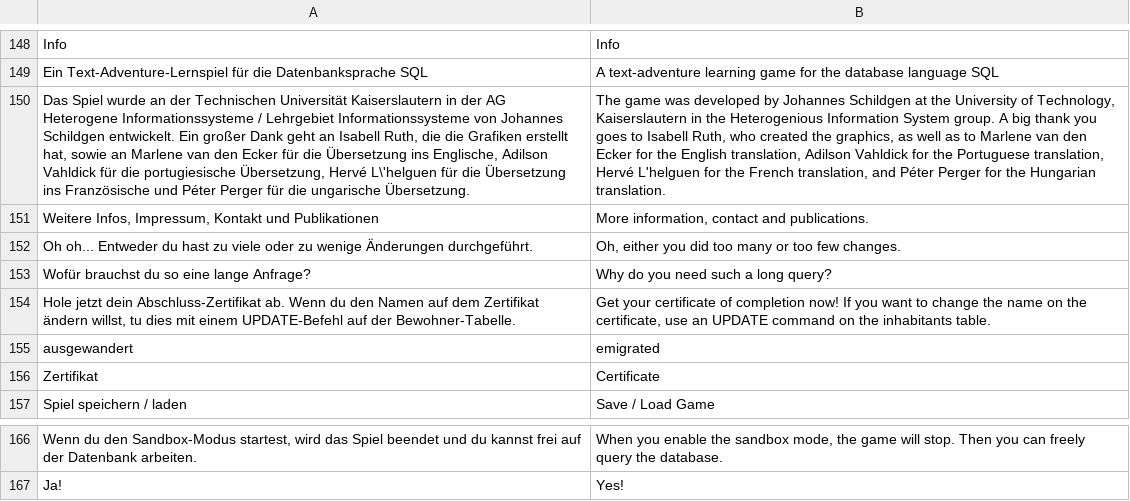
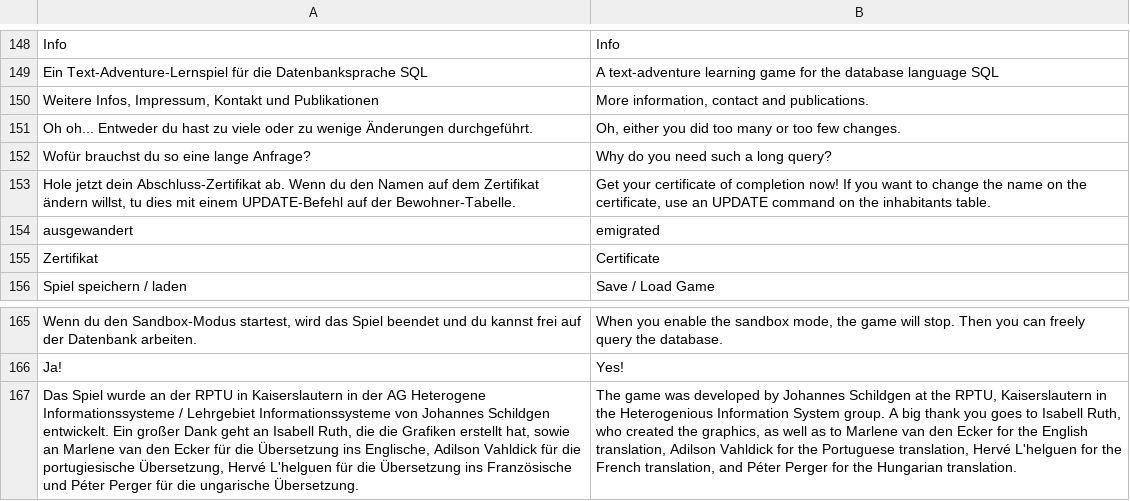
Before and after one commit to jschildgen/sql-island, a CSV file: lang_en.csv, drawn as a sheet; only a part is shown, gaps mark what is left out; removed rows and columns are numbered as before the commit, all else as after; the diff names each change by its address in the sheet, - before the commit and + after, or states it on an @@ line.

```diff
--- a/lang_en.csv
+++ b/lang_en.csv
-row 150: Das Spiel wurde an der Technischen Universität Kaiserslautern in der AG Heterogene Informationssysteme / Lehrgebiet Informationssysteme von Johannes Schildgen entwickelt. Ein großer Dank geht an Isabell Ruth, die die Grafiken erstellt hat, sowie an Marlene van den Ecker für die Übersetzung ins Englische, Adilson Vahldick für die portugiesische Übersetzung, Hervé L\'helguen für die Übersetzung ins Französische und Péter Perger für die ungarische Übersetzung. | The game was developed by Johannes Schildgen at the University of Technology, Kaiserslautern in the Heterogenious Information System group. A big thank you goes to Isabell Ruth, who created the graphics, as well as to Marlene van den Ecker for the English translation, Adilson Vahldick for the Portuguese translation, Hervé L'helguen for the French translation, and Péter Perger for the Hungarian translation.
+row 167: Das Spiel wurde an der RPTU in Kaiserslautern in der AG Heterogene Informationssysteme / Lehrgebiet Informationssysteme von Johannes Schildgen entwickelt. Ein großer Dank geht an Isabell Ruth, die die Grafiken erstellt hat, sowie an Marlene van den Ecker für die Übersetzung ins Englische, Adilson Vahldick für die portugiesische Übersetzung, Hervé L'helguen für die Übersetzung ins Französische und Péter Perger für die ungarische Übersetzung. | The game was developed by Johannes Schildgen at the RPTU, Kaiserslautern in the Heterogenious Information System group. A big thank you goes to Isabell Ruth, who created the graphics, as well as to Marlene van den Ecker for the English translation, Adilson Vahldick for the Portuguese translation, Hervé L'helguen for the French translation, and Péter Perger for the Hungarian translation.
```
Also changed, not shown: lang_fr.csv, lang_hu.csv, 5 other files.
